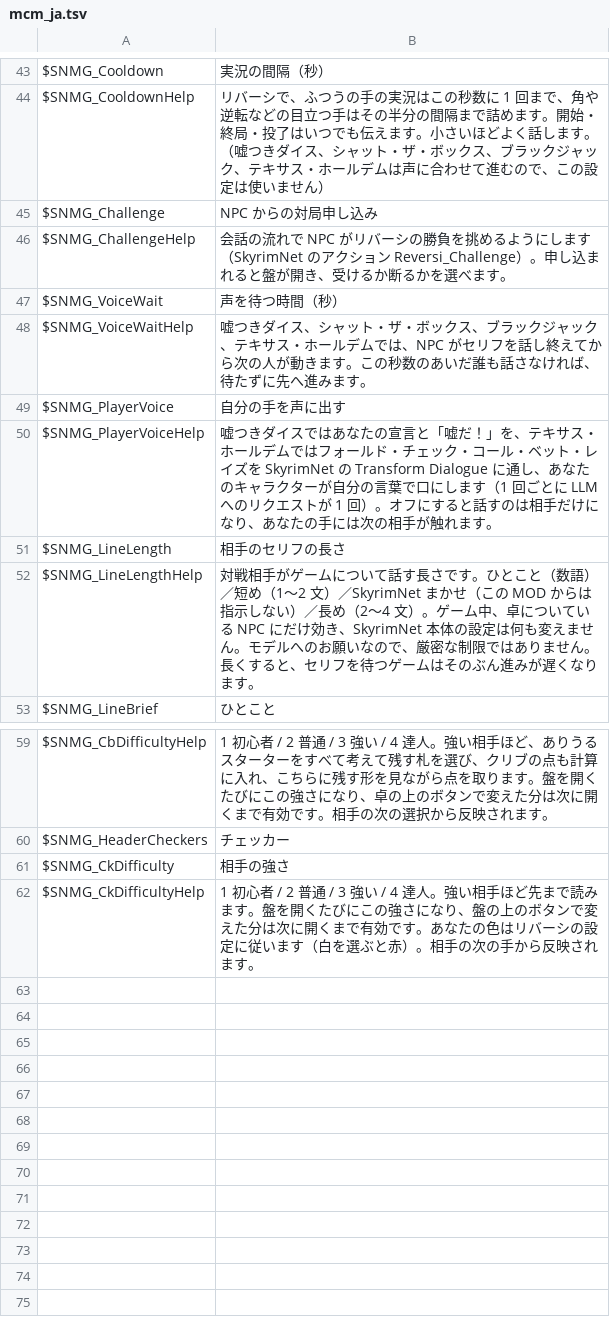
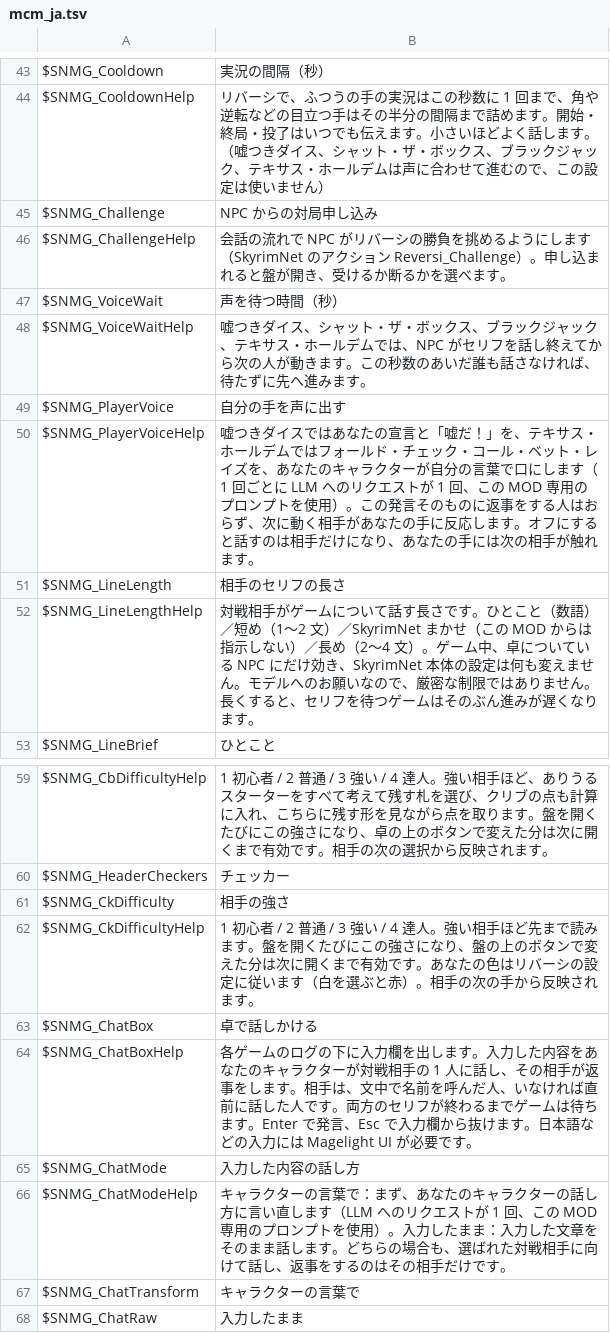
Before and after one commit to nightlantern-mods/skyrimnet_MiniGame, a TSV file: translations/ja/mcm_ja.tsv, drawn as a sheet; only a part is shown, gaps mark what is left out.

```diff
--- a/translations/ja/mcm_ja.tsv
+++ b/translations/ja/mcm_ja.tsv
@@ -49,3 +49,3 @@ $SNMG_VoiceWaitHelp	嘘つきダイス、シャット・ザ・ボックス、ブ
 $SNMG_PlayerVoice	自分の手を声に出す
-$SNMG_PlayerVoiceHelp	嘘つきダイスではあなたの宣言と「嘘だ！」を、テキサス・ホールデムではフォールド・チェック・コール・ベット・レイズを SkyrimNet の Transform Dialogue に通し、あなたのキャラクターが自分の言葉で口にします（1 回ごとに LLM へのリクエストが 1 回）。オフにすると話すのは相手だけになり、あなたの手には次の相手が触れます。
+$SNMG_PlayerVoiceHelp	嘘つきダイスではあなたの宣言と「嘘だ！」を、テキサス・ホールデムではフォールド・チェック・コール・ベット・レイズを、あなたのキャラクターが自分の言葉で口にします（1 回ごとに LLM へのリクエストが 1 回、この MOD 専用のプロンプトを使用）。この発言そのものに返事をする人はおらず、次に動く相手があなたの手に反応します。オフにすると話すのは相手だけになり、あなたの手には次の相手が触れます。
 $SNMG_LineLength	相手のセリフの長さ
@@ -62 +62,7 @@ $SNMG_CkDifficulty	相手の強さ
 $SNMG_CkDifficultyHelp	1 初心者 / 2 普通 / 3 強い / 4 達人。強い相手ほど先まで読みます。盤を開くたびにこの強さになり、盤の上のボタンで変えた分は次に開くまで有効です。あなたの色はリバーシの設定に従います（白を選ぶと赤）。相手の次の手から反映されます。
+$SNMG_ChatBox	卓で話しかける
+$SNMG_ChatBoxHelp	各ゲームのログの下に入力欄を出します。入力した内容をあなたのキャラクターが対戦相手の 1 人に話し、その相手が返事をします。相手は、文中で名前を呼んだ人、いなければ直前に話した人です。両方のセリフが終わるまでゲームは待ちます。Enter で発言、Esc で入力欄から抜けます。日本語などの入力には Magelight UI が必要です。
+$SNMG_ChatMode	入力した内容の話し方
+$SNMG_ChatModeHelp	キャラクターの言葉で：まず、あなたのキャラクターの話し方に言い直します（LLM へのリクエストが 1 回、この MOD 専用のプロンプトを使用）。入力したまま：入力した文章をそのまま話します。どちらの場合も、選ばれた対戦相手に向けて話し、返事をするのはその相手だけです。
+$SNMG_ChatTransform	キャラクターの言葉で
+$SNMG_ChatRaw	入力したまま
```
Also changed, not shown: translations/de/mcm_de.tsv, translations/mcm_en.tsv, 19 other files.
